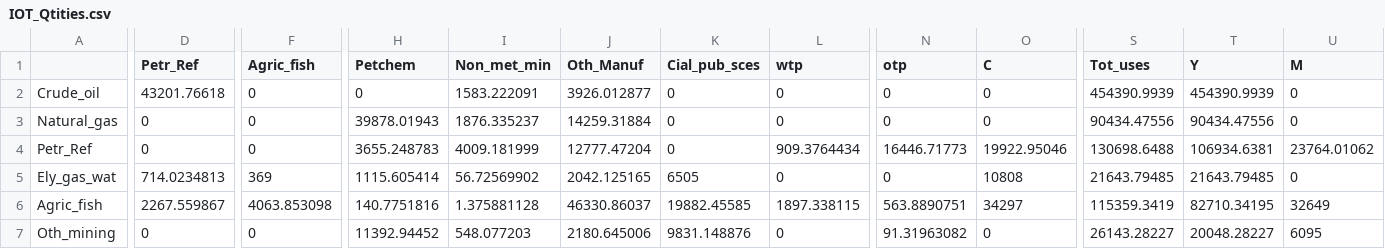
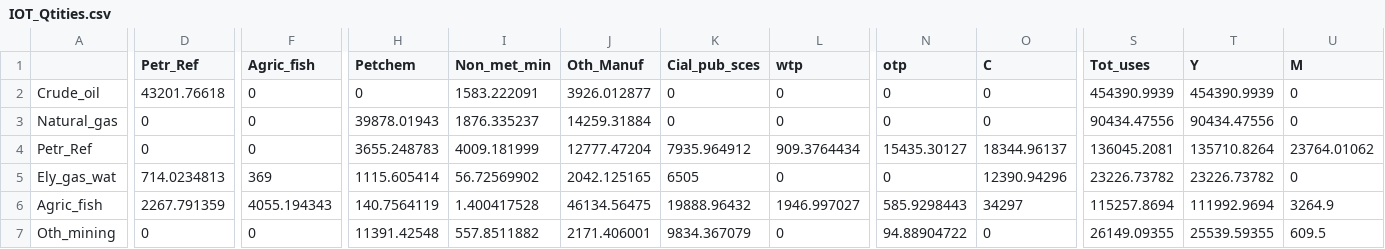
Before and after one commit to WillDng/IMACLIM-Country, a CSV file: data/data_SAU/IOT_Qtities.csv, drawn as a sheet; only a part is shown, gaps mark what is left out; the diff covers the shown part only; the diff names each change by its address in the sheet, - before the commit and + after, or states it on an @@ line.

```diff
--- a/data/data_SAU/IOT_Qtities.csv
+++ b/data/data_SAU/IOT_Qtities.csv
-K4 (Cial_pub_sces): 0
+K4 (Cial_pub_sces): 7935.964912
-N4 (otp): 16446.71773
+N4 (otp): 15435.30127
-O4 (C): 19922.95046
+O4 (C): 18344.96137
-S4 (Tot_uses): 130698.6488
+S4 (Tot_uses): 136045.2081
-T4 (Y): 106934.6381
+T4 (Y): 135710.8264
-O5 (C): 10808
+O5 (C): 12390.94296
-S5 (Tot_uses): 21643.79485
+S5 (Tot_uses): 23226.73782
-T5 (Y): 21643.79485
+T5 (Y): 23226.73782
-D6 (Petr_Ref): 2267.559867
+D6 (Petr_Ref): 2267.791359
-F6 (Agric_fish): 4063.853098
+F6 (Agric_fish): 4055.194343
-H6 (Petchem): 140.7751816
+H6 (Petchem): 140.7564119
-I6 (Non_met_min): 1.375881128
+I6 (Non_met_min): 1.400417528
-J6 (Oth_Manuf): 46330.86037
+J6 (Oth_Manuf): 46134.56475
-K6 (Cial_pub_sces): 19882.45585
+K6 (Cial_pub_sces): 19888.96432
-L6 (wtp): 1897.338115
+L6 (wtp): 1946.997027
-N6 (otp): 563.8890751
+N6 (otp): 585.9298443
-S6 (Tot_uses): 115359.3419
+S6 (Tot_uses): 115257.8694
-T6 (Y): 82710.34195
+T6 (Y): 111992.9694
-U6 (M): 32649
+U6 (M): 3264.9
-H7 (Petchem): 11392.94452
+H7 (Petchem): 11391.42548
-I7 (Non_met_min): 548.077203
+I7 (Non_met_min): 557.8511882
-J7 (Oth_Manuf): 2180.645006
+J7 (Oth_Manuf): 2171.406001
-K7 (Cial_pub_sces): 9831.148876
+K7 (Cial_pub_sces): 9834.367079
-N7 (otp): 91.31963082
+N7 (otp): 94.88904722
-S7 (Tot_uses): 26143.28227
+S7 (Tot_uses): 26149.09355
-T7 (Y): 20048.28227
+T7 (Y): 25539.59355
-U7 (M): 6095
+U7 (M): 609.5
```
Also changed, not shown: 96 edited cells elsewhere in this file, data/data_SAU/DataAccountTable.csv, data/data_SAU/IOT_Prices.csv, 6 other files.
